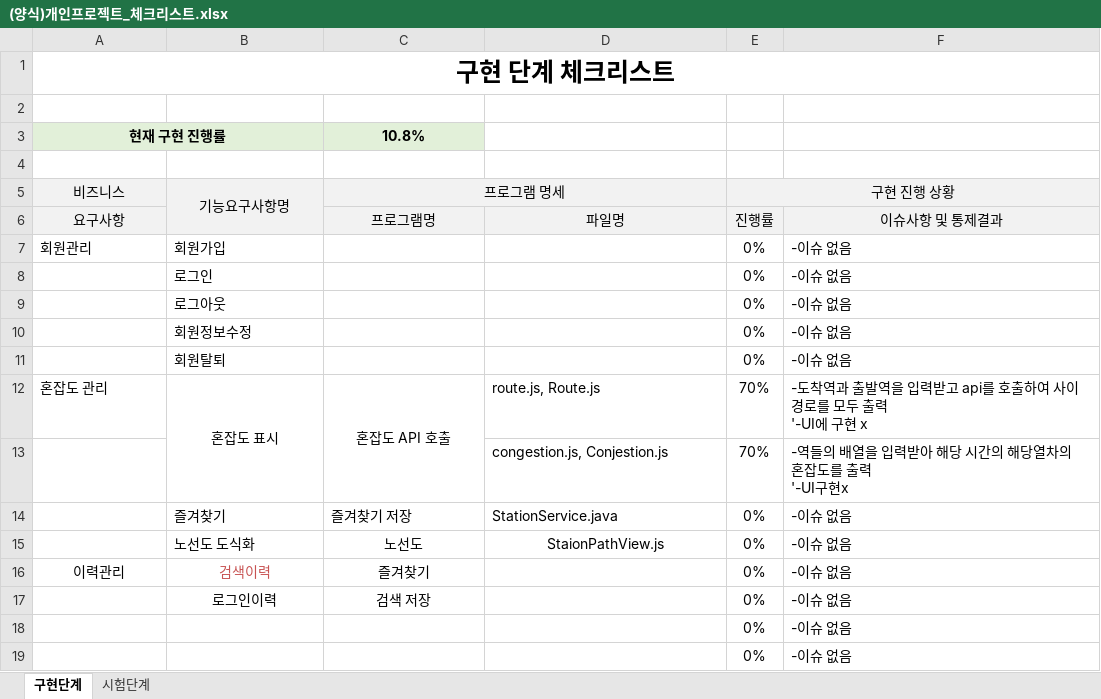
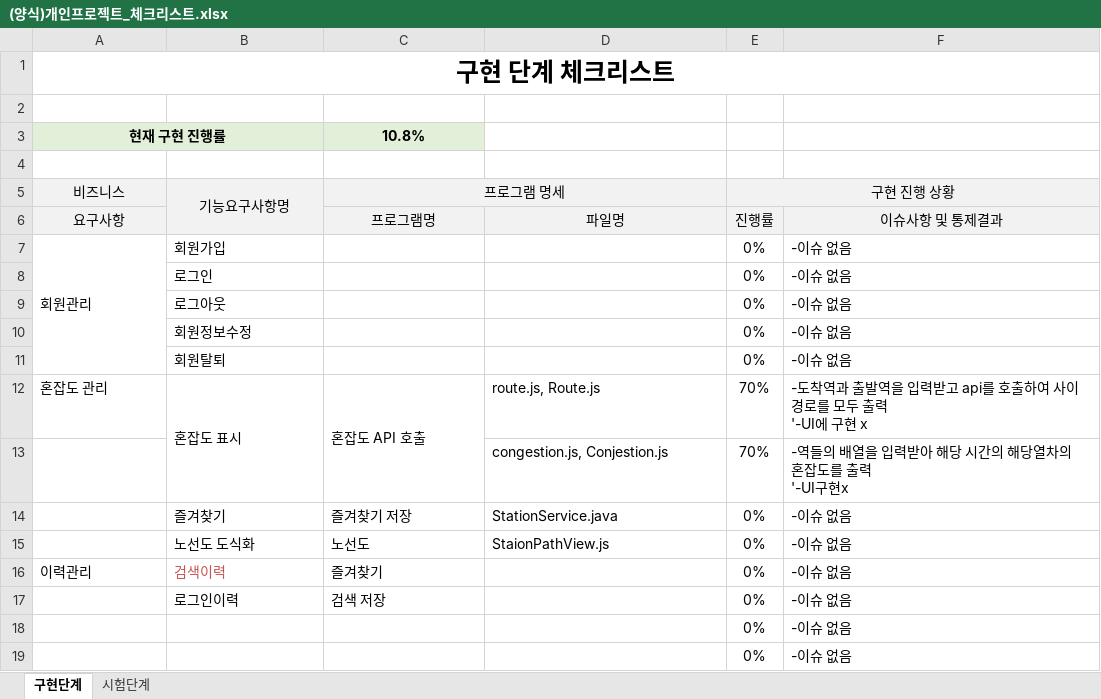
Before and after one commit to skwogus98/subway-congestion-provider, an Excel workbook: 개인프로젝트_산출물/3.구현및시험단계/(양식)개인프로젝트_체크리스트.xlsx, sheet 구현단계, drawn as a sheet; values as stored, in another font and other column widths than the file's, no borders; the diff names each change by its address in the sheet, - before the commit and + after, or states it on an @@ line.

```diff
--- a/개인프로젝트_산출물/3.구현및시험단계/(양식)개인프로젝트_체크리스트.xlsx (sheet 구현단계)
+++ b/개인프로젝트_산출물/3.구현및시험단계/(양식)개인프로젝트_체크리스트.xlsx (sheet 구현단계)
+A7:A11 merged
-B12:C12 alignment: center
+B12:C12 alignment: left
-C15:D15 alignment: center
+C15:D15 alignment: left
-A16:C16 alignment: center
+A16:C16 alignment: left
-B17:C17 alignment: center
+B17:C17 alignment: left
```
Also changed, not shown: 8 other files.
